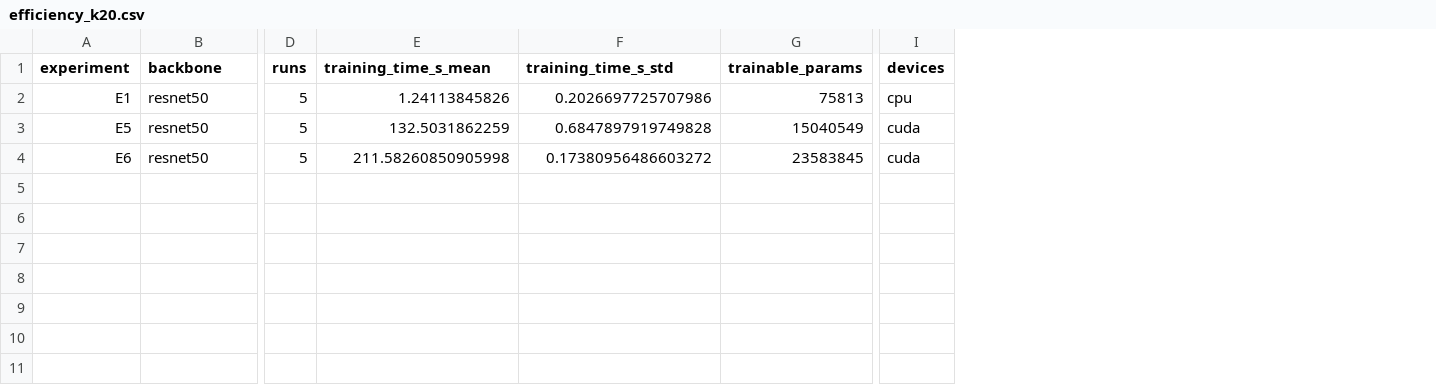
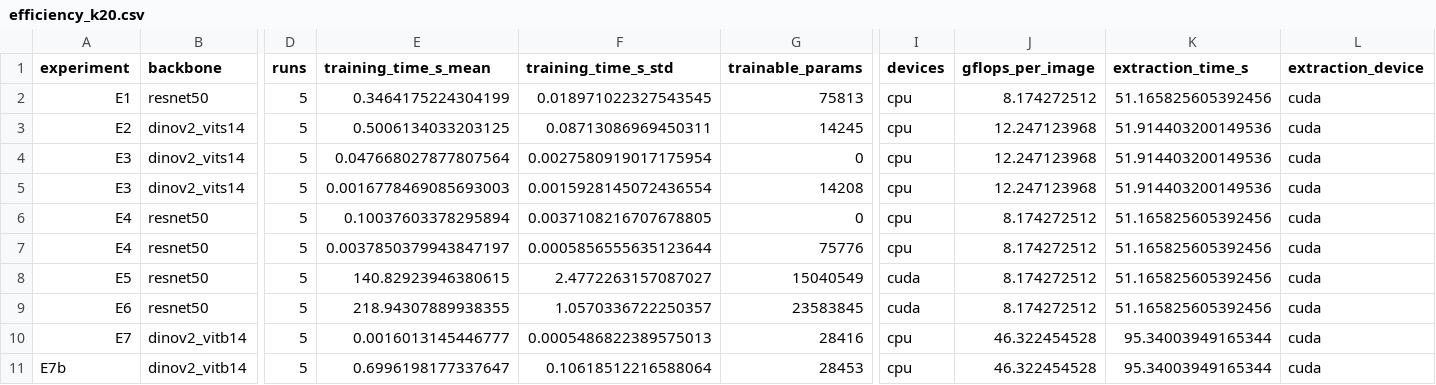
Before and after one commit to tomatoCoderq/few-shot-classification-with-dino2, a CSV file: results/efficiency_k20.csv, drawn as a sheet; only a part is shown, gaps mark what is left out; addresses are those after the commit; rows hold the shown columns only; the diff names each change by its address in the sheet, - before the commit and + after, or states it on an @@ line.

```diff
--- a/results/efficiency_k20.csv
+++ b/results/efficiency_k20.csv
+column J (gflops_per_image), row 2: 8.174272512; rows 8-9: 8.174272512 | 8.174272512
+column K (extraction_time_s), row 2: 51.165825605392456; rows 8-9: 51.165825605392456 | 51.165825605392456
+column L (extraction_device), row 2: cuda; rows 8-9: cuda | cuda
-E2 (training_time_s_mean): 1.24113845826
+E2 (training_time_s_mean): 0.3464175224304199
-F2 (training_time_s_std): 0.2026697725707986
+F2 (training_time_s_std): 0.018971022327543545
+row 3: E2 | dinov2_vits14 | 5 | 0.5006134033203125 | 0.08713086969450311 | 14245 | cpu | 12.247123968 | 51.914403200149536 | cuda
+row 4: E3 | dinov2_vits14 | 5 | 0.047668027877807564 | 0.0027580919017175954 | 0 | cpu | 12.247123968 | 51.914403200149536 | cuda
+row 5: E3 | dinov2_vits14 | 5 | 0.0016778469085693003 | 0.0015928145072436554 | 14208 | cpu | 12.247123968 | 51.914403200149536 | cuda
+row 6: E4 | resnet50 | 5 | 0.10037603378295894 | 0.0037108216707678805 | 0 | cpu | 8.174272512 | 51.165825605392456 | cuda
+row 7: E4 | resnet50 | 5 | 0.0037850379943847197 | 0.0005856555635123644 | 75776 | cpu | 8.174272512 | 51.165825605392456 | cuda
-E8 (training_time_s_mean): 132.5031862259
+E8 (training_time_s_mean): 140.82923946380615
-F8 (training_time_s_std): 0.6847897919749828
+F8 (training_time_s_std): 2.4772263157087027
-E9 (training_time_s_mean): 211.58260850905998
+E9 (training_time_s_mean): 218.94307889938355
-F9 (training_time_s_std): 0.17380956486603272
+F9 (training_time_s_std): 1.0570336722250357
+row 10: E7 | dinov2_vitb14 | 5 | 0.0016013145446777 | 0.0005486822389575013 | 28416 | cpu | 46.322454528 | 95.34003949165344 | cuda
+row 11: E7b | dinov2_vitb14 | 5 | 0.6996198177337647 | 0.10618512216588064 | 28453 | cpu | 46.322454528 | 95.34003949165344 | cuda
```
Also changed, not shown: results/analysis/E5_k20_seed4_confusion.csv, results/analysis/E5_k20_seed4_failure_cases.csv, 44 other files.
